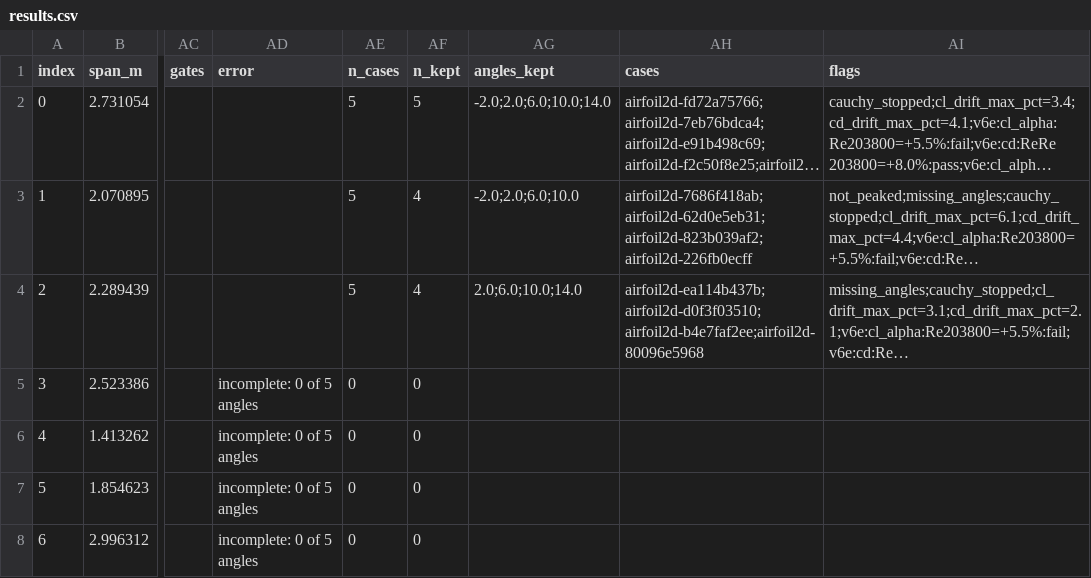
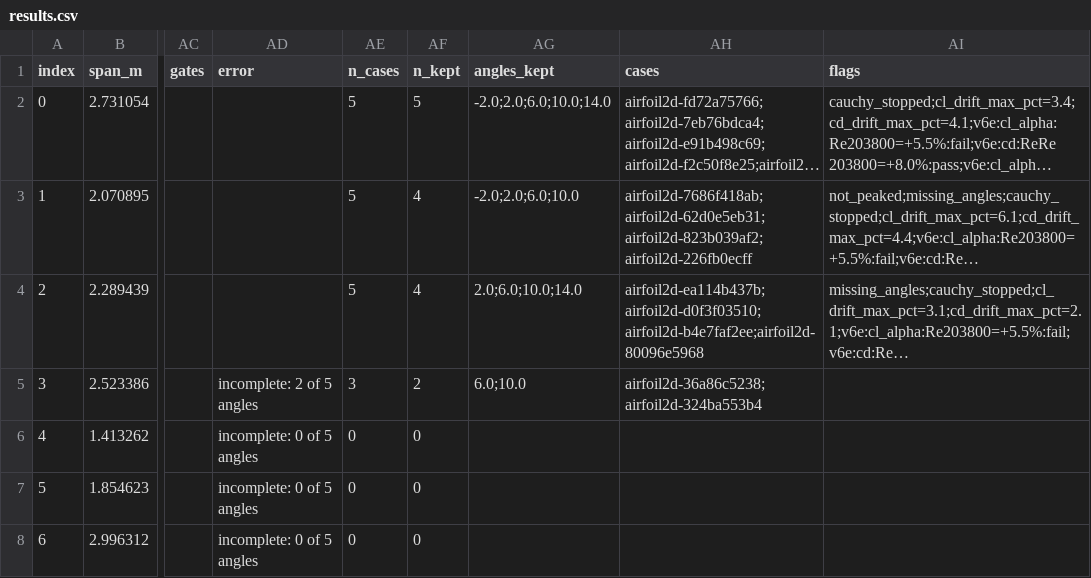
Before and after one commit to emarinhoss/ai-engineering, a CSV file: runs/pool_af/2026-11-09/results.csv, drawn as a sheet; only a part is shown, gaps mark what is left out; long unchanged cells end in …; the diff names each change by its address in the sheet, - before the commit and + after, or states it on an @@ line.

```diff
--- a/runs/pool_af/2026-11-09/results.csv
+++ b/runs/pool_af/2026-11-09/results.csv
-AD5 (error): incomplete: 0 of 5 angles
+AD5 (error): incomplete: 2 of 5 angles
-AE5 (n_cases): 0
+AE5 (n_cases): 3
-AF5 (n_kept): 0
+AF5 (n_kept): 2
-AG5 (angles_kept): (empty)
+AG5 (angles_kept): 6.0;10.0
-AH5 (cases): (empty)
+AH5 (cases): airfoil2d-36a86c5238;airfoil2d-324ba553b4
```
Also changed, not shown: runs/pool_af/2026-11-09/bias.csv, 25 other files.
